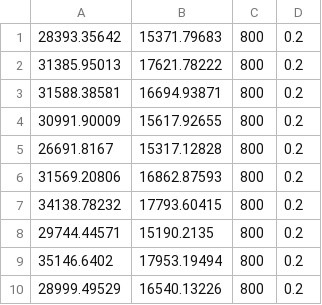
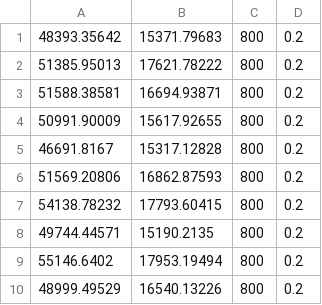
Before and after one commit to learnmaker/sac, a CSV file: mydata/task_info/task10_utils.csv, drawn as a sheet.

```diff
--- a/mydata/task_info/task10_utils.csv
+++ b/mydata/task_info/task10_utils.csv
@@ -1,10 +1,10 @@
-28393.35642,15371.79683,800,0.2
-31385.95013,17621.78222,800,0.2
-31588.38581,16694.93871,800,0.2
-30991.90009,15617.92655,800,0.2
-26691.8167,15317.12828,800,0.2
-31569.20806,16862.87593,800,0.2
-34138.78232,17793.60415,800,0.2
-29744.44571,15190.2135,800,0.2
-35146.6402,17953.19494,800,0.2
-28999.49529,16540.13226,800,0.2
+48393.35642,15371.79683,800,0.2
+51385.95013,17621.78222,800,0.2
+51588.38581,16694.93871,800,0.2
+50991.90009,15617.92655,800,0.2
+46691.8167,15317.12828,800,0.2
+51569.20806,16862.87593,800,0.2
+54138.78232,17793.60415,800,0.2
+49744.44571,15190.2135,800,0.2
+55146.6402,17953.19494,800,0.2
+48999.49529,16540.13226,800,0.2
```
Also changed, not shown: mydata/task_info/task8_utils.csv, 3 other files.
